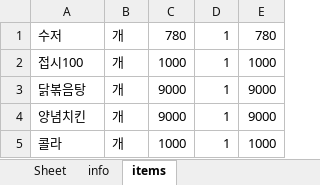
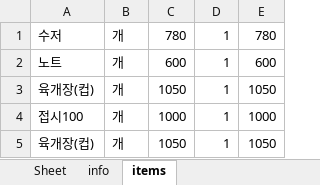
Before and after one commit to bladnoch/KY_Project1.0, an Excel workbook: excelhere/room_five.xlsx, sheet items, drawn as a sheet; values as stored, in another font and other column widths than the file's, no borders; removed rows and columns are numbered as before the commit, all else as after; the diff names each change by its address in the sheet, - before the commit and + after, or states it on an @@ line.

```diff
--- a/excelhere/room_five.xlsx (sheet items)
+++ b/excelhere/room_five.xlsx (sheet items)
+row 2: 노트 | 개 | 600 | 1 | 600
+row 3: 육개장(컵) | 개 | 1050 | 1 | 1050
-row 3: 닭볶음탕 | 개 | 9000 | 1 | 9000
-row 4: 양념치킨 | 개 | 9000 | 1 | 9000
-row 5: 콜라 | 개 | 1000 | 1 | 1000
+row 5: 육개장(컵) | 개 | 1050 | 1 | 1050
```
Also changed, not shown: sheet info, excelhere/room_one.xlsx, excelhere/room_six.xlsx, 5 other files.
